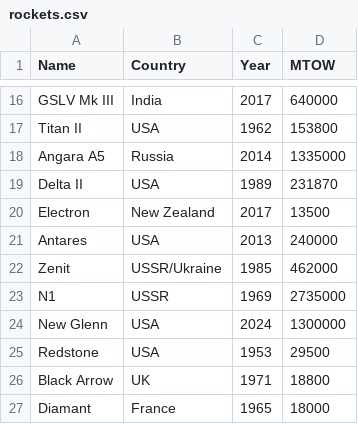
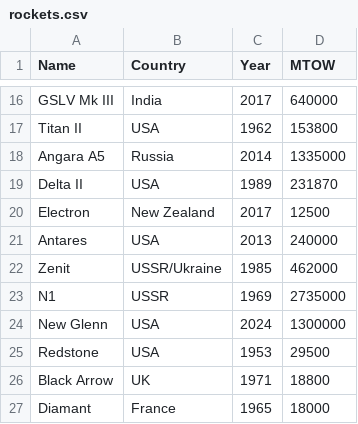
Before and after one commit to spaceandtimelabs/sxt-proof-of-sql, a CSV file: crates/proof-of-sql/examples/rockets/rockets.csv, drawn as a sheet; only a part is shown, gaps mark what is left out.

Commit message:
fix: correct MTOW for Electron example

```diff
--- a/crates/proof-of-sql/examples/rockets/rockets.csv
+++ b/crates/proof-of-sql/examples/rockets/rockets.csv
@@ -19,3 +19,3 @@ Angara A5,Russia,2014,1335000
 Delta II,USA,1989,231870
-Electron,New Zealand,2017,13500
+Electron,New Zealand,2017,12500
 Antares,USA,2013,240000
```
